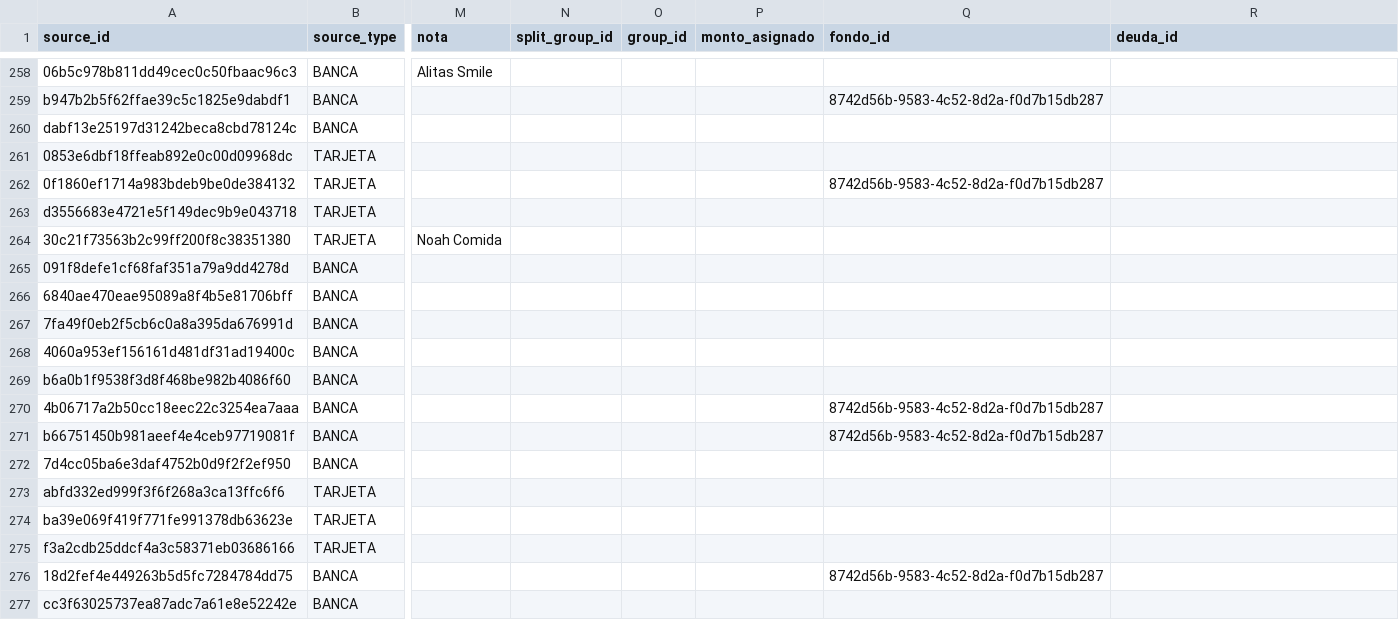
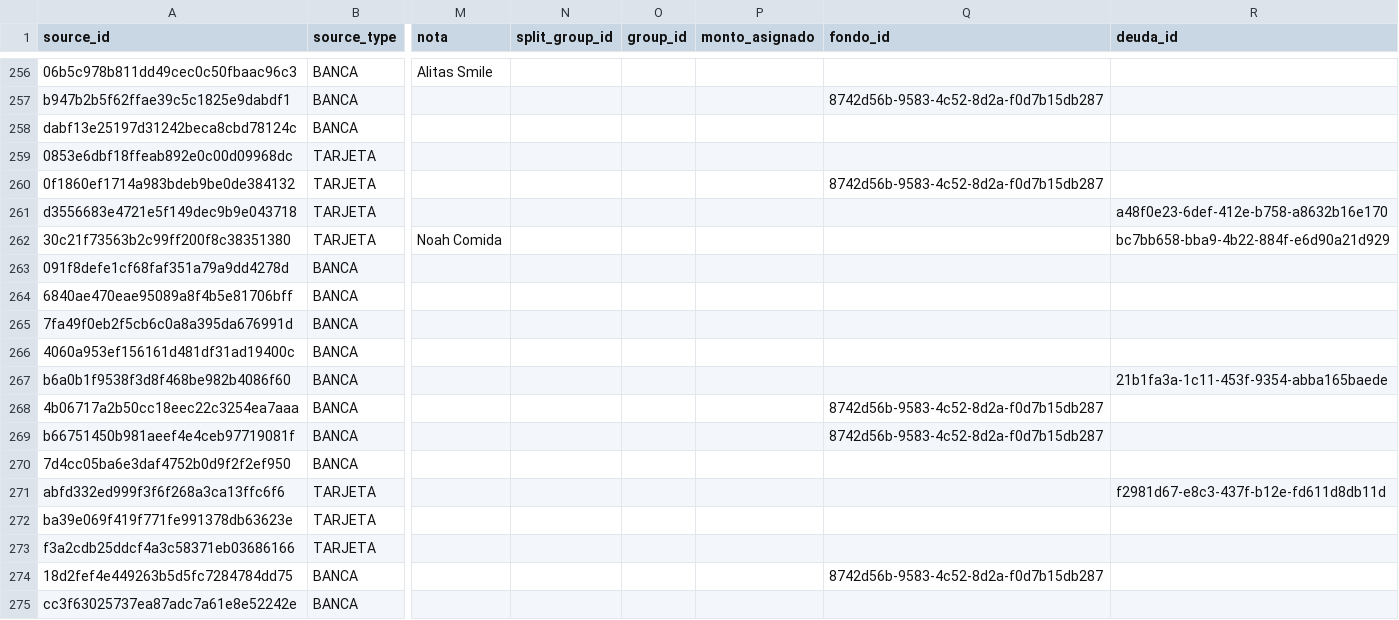
Before and after one commit to Sebas04A/ContabilidadPersonal, a CSV file: data/sistema/etiquetado/etiquetas.csv, drawn as a sheet; only a part is shown, gaps mark what is left out; addresses are those after the commit; the diff covers the shown part only; the diff names each change by its address in the sheet, - before the commit and + after, or states it on an @@ line.

```diff
--- a/data/sistema/etiquetado/etiquetas.csv
+++ b/data/sistema/etiquetado/etiquetas.csv
-R261 (deuda_id): (empty)
+R261 (deuda_id): a48f0e23-6def-412e-b758-a8632b16e170
-R262 (deuda_id): (empty)
+R262 (deuda_id): bc7bb658-bba9-4b22-884f-e6d90a21d929
-R267 (deuda_id): (empty)
+R267 (deuda_id): 21b1fa3a-1c11-453f-9354-abba165baede
-R271 (deuda_id): (empty)
+R271 (deuda_id): f2981d67-e8c3-437f-b12e-fd611d8db11d
```
Also changed, not shown: 7 added rows, 2 removed rows and 77 edited cells elsewhere in this file, data/sistema/interpolaciones/pagos.csv, 2 other files.
